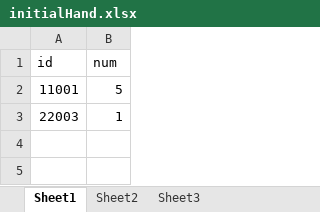
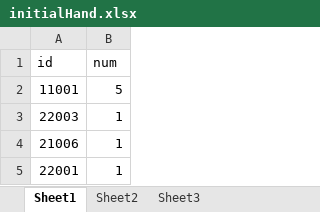
Before and after one commit to Tasrovy/projectG, an Excel workbook: initialHand.xlsx, sheet Sheet1, drawn as a sheet; values as stored, in another font and other column widths than the file's, no borders; the diff names each change by its address in the sheet, - before the commit and + after, or states it on an @@ line.

```diff
--- a/initialHand.xlsx (sheet Sheet1)
+++ b/initialHand.xlsx (sheet Sheet1)
+row 4: 21006 | 1
+row 5: 22001 | 1
```
Also changed, not shown: 5 other files.
